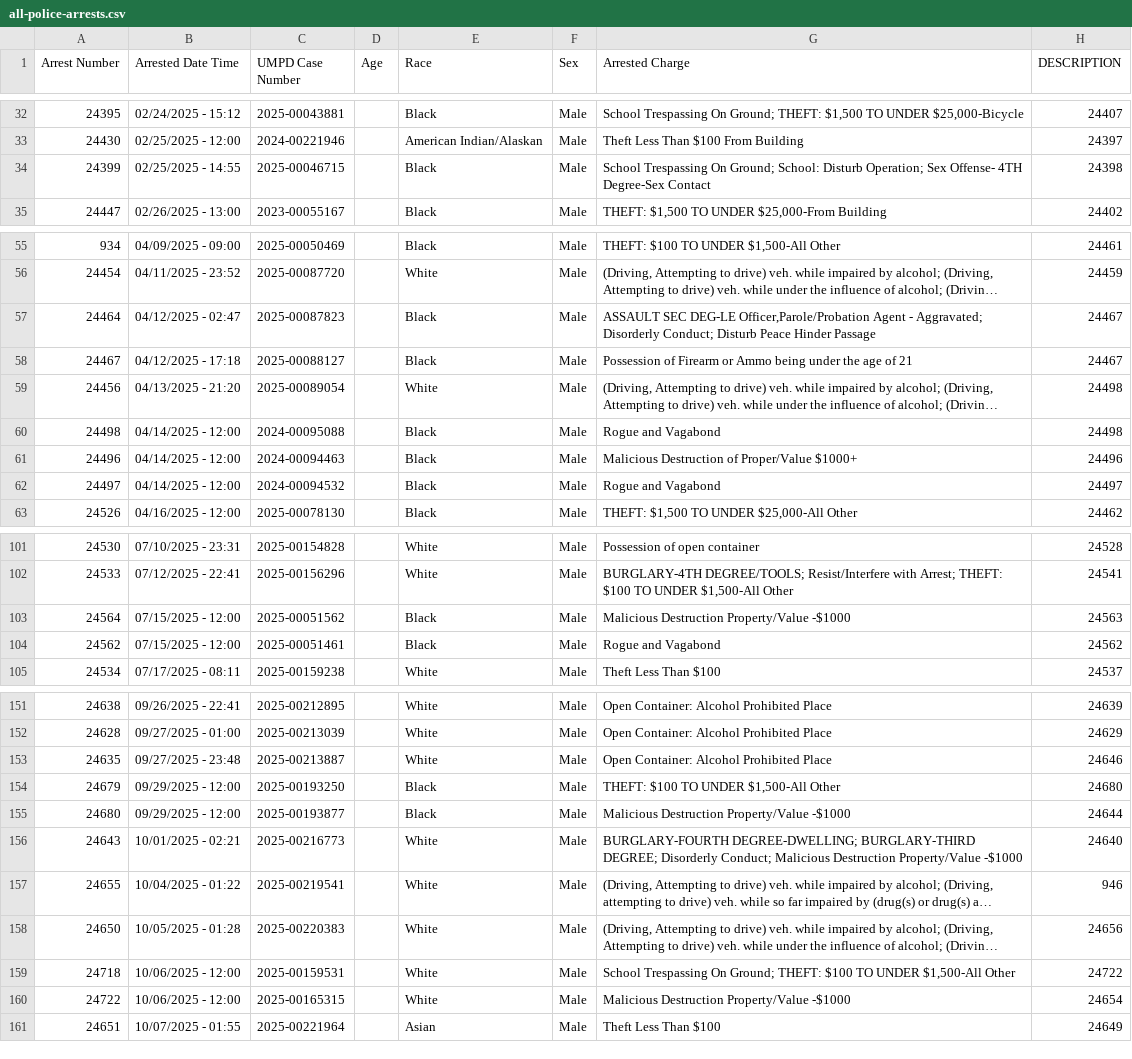
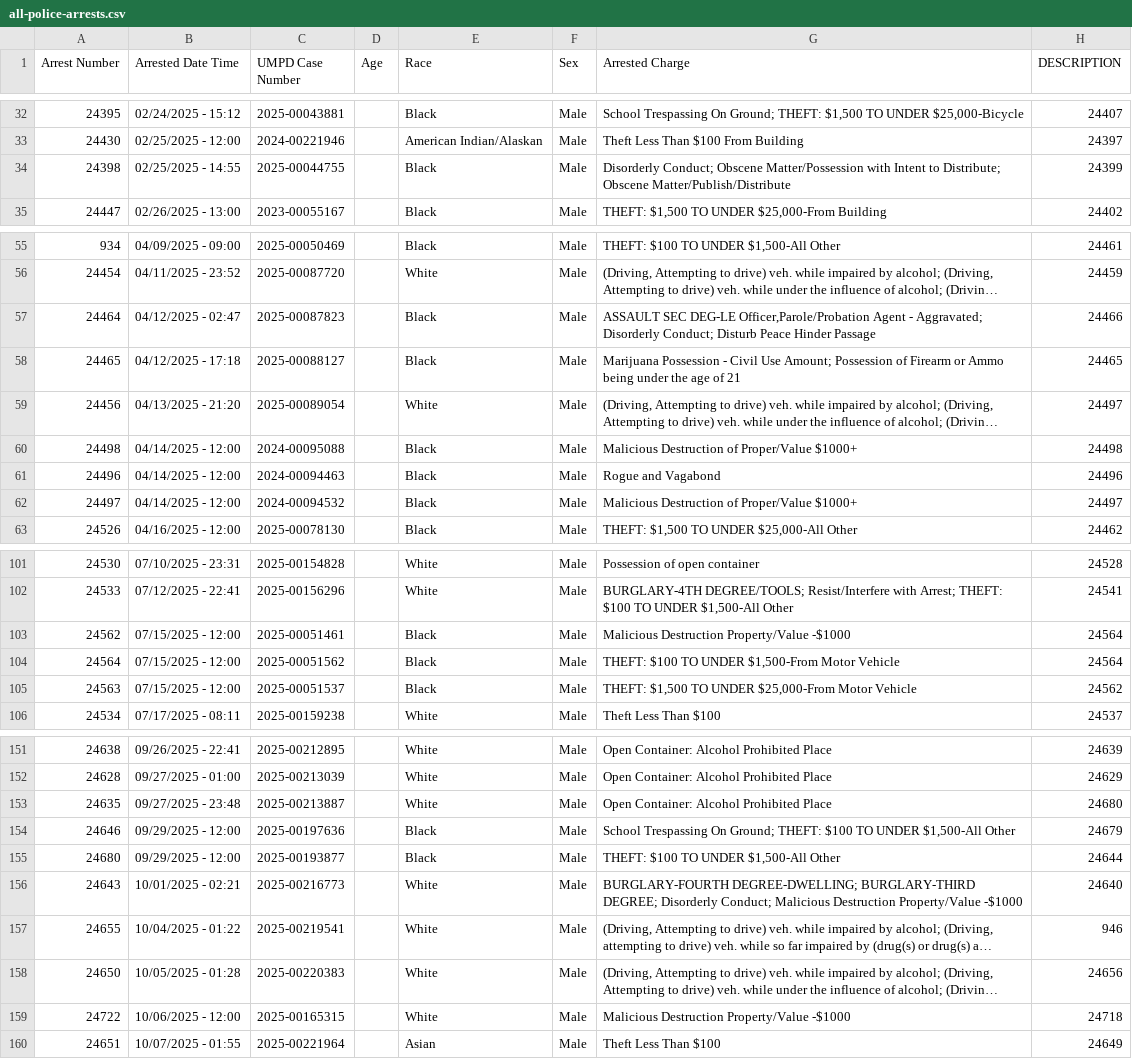
Before and after one commit to dwillis/umpd-logs, a CSV file: data/all-police-arrests.csv, drawn as a sheet; only a part is shown, gaps mark what is left out; long unchanged cells end in …; addresses are those after the commit; the diff covers the shown part only; the diff names each change by its address in the sheet, - before the commit and + after, or states it on an @@ line.

```diff
--- a/data/all-police-arrests.csv
+++ b/data/all-police-arrests.csv
@@ row 34 moved to row 389: 24399 @@
@@ row 395 moved to row 34: 24398 @@
-H57 (DESCRIPTION): 24467
+H57 (DESCRIPTION): 24466
-A58 (Arrest Number): 24467
+A58 (Arrest Number): 24465
-G58 (Arrested Charge): Possession of…
+G58 (Arrested Charge): Marijuana Possession - Civil Use Amount; Possession of…
-H58 (DESCRIPTION): 24467
+H58 (DESCRIPTION): 24465
-H59 (DESCRIPTION): 24498
+H59 (DESCRIPTION): 24497
-G60 (Arrested Charge): Rogue and Vagabond
+G60 (Arrested Charge): Malicious Destruction of Proper/Value $1000+
-G61 (Arrested Charge): Malicious Destruction of Proper/Value $1000+
+G61 (Arrested Charge): Rogue and Vagabond
-G62 (Arrested Charge): Rogue and Vagabond
+G62 (Arrested Charge): Malicious Destruction of Proper/Value $1000+
+row 103: 24562 | 07/15/2025 - 12:00 | 2025-00051461 |  | Black | Male | Malicious Destruction Property/Value -$1000 | 24564
-G104 (Arrested Charge): Malicious Destruction Property/Value -$1000
+G104 (Arrested Charge): THEFT: $100 TO UNDER $1,500-From Motor Vehicle
-H104 (DESCRIPTION): 24563
+H104 (DESCRIPTION): 24564
-A105 (Arrest Number): 24562
+A105 (Arrest Number): 24563
-C105 (UMPD Case Number): 2025-00051461
+C105 (UMPD Case Number): 2025-00051537
-G105 (Arrested Charge): Rogue and Vagabond
+G105 (Arrested Charge): THEFT: $1,500 TO UNDER $25,000-From Motor Vehicle
-H153 (DESCRIPTION): 24646
+H153 (DESCRIPTION): 24680
@@ row 154 moved to row 392: 24679 @@
@@ row 500 moved to row 154: 24646 @@
-G155 (Arrested Charge): Malicious Destruction Property/Value -$1000
+G155 (Arrested Charge): THEFT: $100 TO UNDER $1,500-All Other
@@ row 159 moved to row 393: 24718 @@
-H159 (DESCRIPTION): 24654
+H159 (DESCRIPTION): 24718
```
Also changed, not shown: 1 added row, 2 removed rows, 25 moved rows and 26 edited cells elsewhere in this file, 3 other files.
